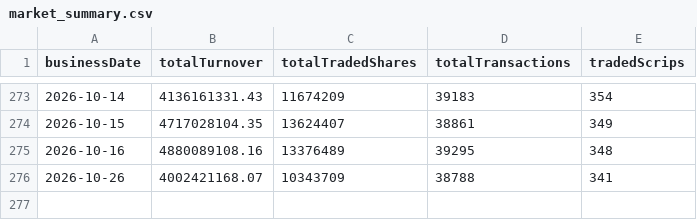
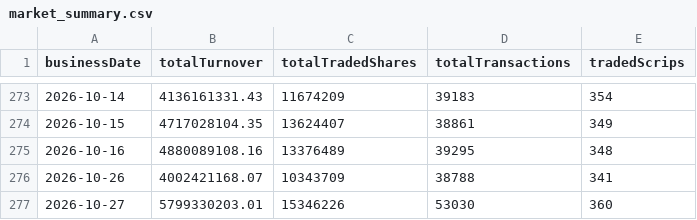
Before and after one commit to Aabaran7/nepse-forecast, a CSV file: data-mirror/archive/market_summary.csv, drawn as a sheet; only a part is shown, gaps mark what is left out.

```diff
--- a/data-mirror/archive/market_summary.csv
+++ b/data-mirror/archive/market_summary.csv
@@ -276 +276,2 @@ businessDate,totalTurnover,totalTradedShares,totalTransactions,tradedScrips
 2026-10-26,4002421168.07,10343709,38788,341
+2026-10-27,5799330203.01,15346226,53030,360
```
Also changed, not shown: data-mirror/archive/_manifest.csv, data-mirror/archive/indices.csv, 7 other files.
